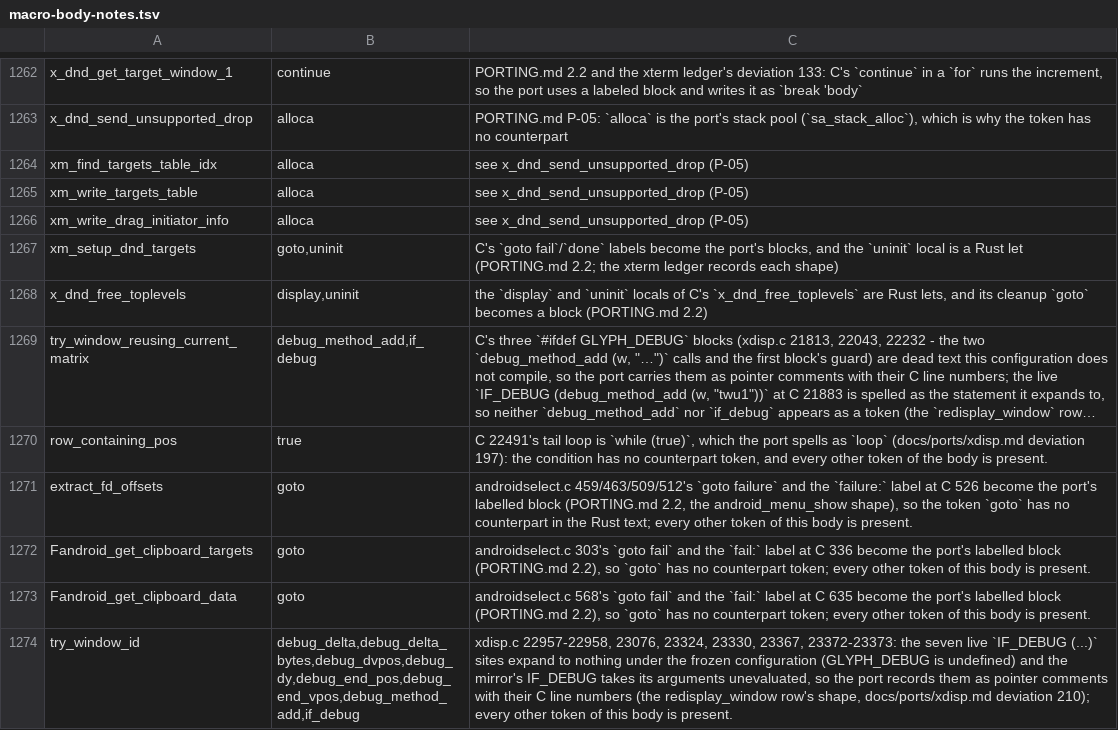
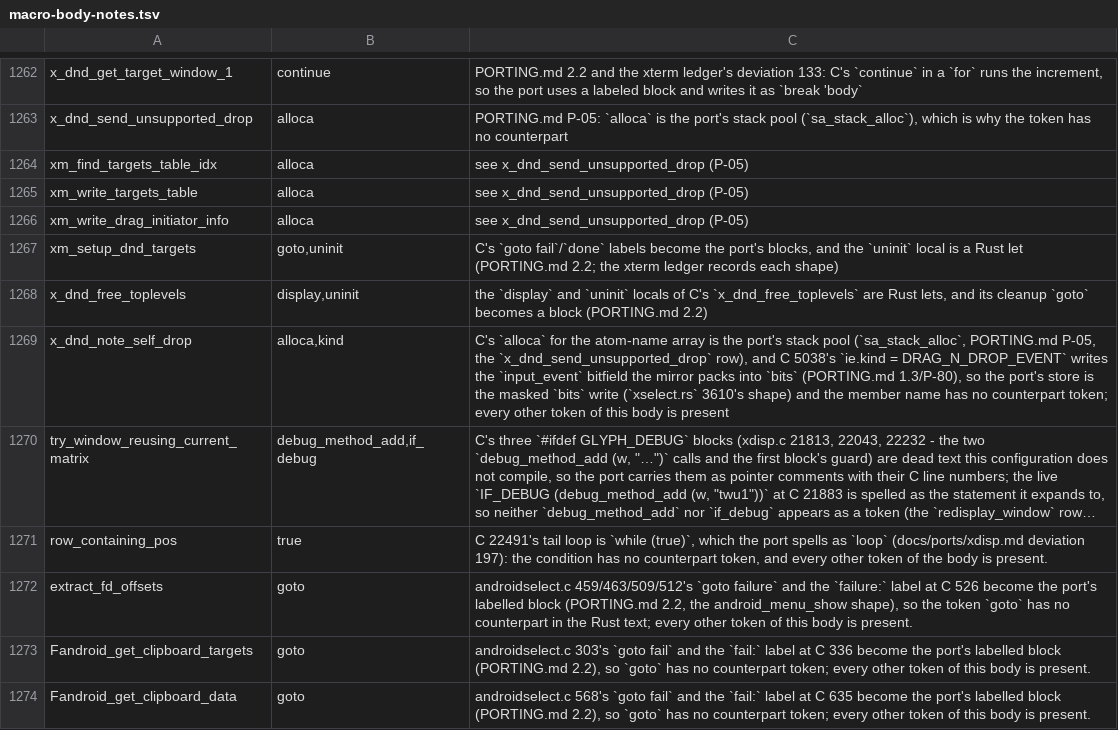
Before and after one commit to liuchong/femacs, a TSV file: docs/ports/macro-body-notes.tsv, drawn as a sheet; only a part is shown, gaps mark what is left out; the shorter side is filled out with more unchanged rows; long unchanged cells end in …; the diff names each change by its address in the sheet, - before the commit and + after, or states it on an @@ line.

Commit message:
port(xterm): slice 8, C 4469-6989 (C 33125 -> Rust 7508 lines; checklist 286 -> 255) (3.584)
Seventy-four functions in C order: the interval's twenty-nine outstanding ones plus the forty-five the frozen configuration disables but P-51 carries (the XInput2 xi_* family, the seventeen cairo x_cr_* helpers, the XRender and XDBE groups), with the OPAQUE constant, three FRAME_CR_* macros, two cairo user-data keys and the #if false record_event as a comment. build-tu exits 0 with every warning on the mirror side; the have_x_windows arm's in-slice errors are the unmirrored Xlib names and the opaque XEvent. Also registers the have_xrender_0_2 and have_xrender_0_10 gates and adds the file's C line-range table.

```diff
--- a/docs/ports/macro-body-notes.tsv
+++ b/docs/ports/macro-body-notes.tsv
+row 1269: x_dnd_note_self_drop | alloca,kind | C's `alloca` for the atom-name array is the port's stack pool (`sa_stack_alloc`, PORTING.md P-05, the `x_dnd_send_unsupported_drop` row), and C 5038's `ie.kind = DRAG_N_DROP_EVENT` writes the `input_event` bitfield the mirror packs into `bits` (PORTING.md 1.3/P-80), so the port's store is the masked `bits` write (`xselect.rs` 3610's shape) and the member name has no counterpart token; every other token of this body is present
```
Also changed, not shown: 6 other files.
